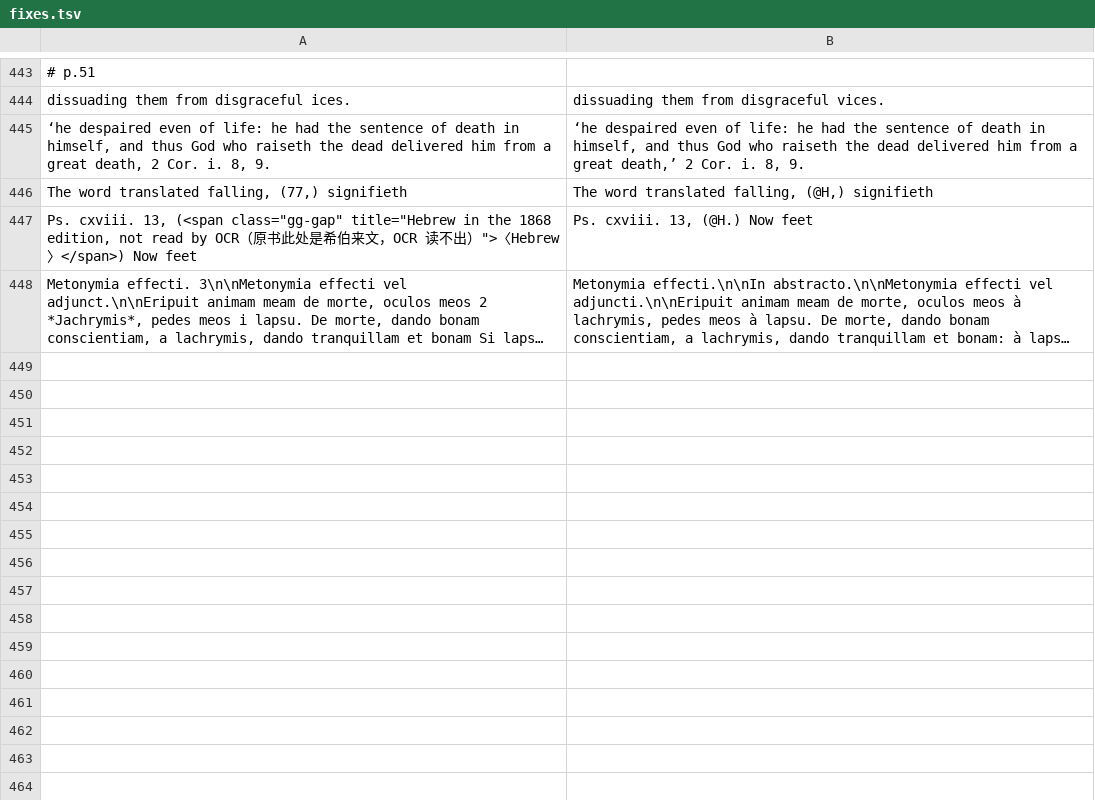
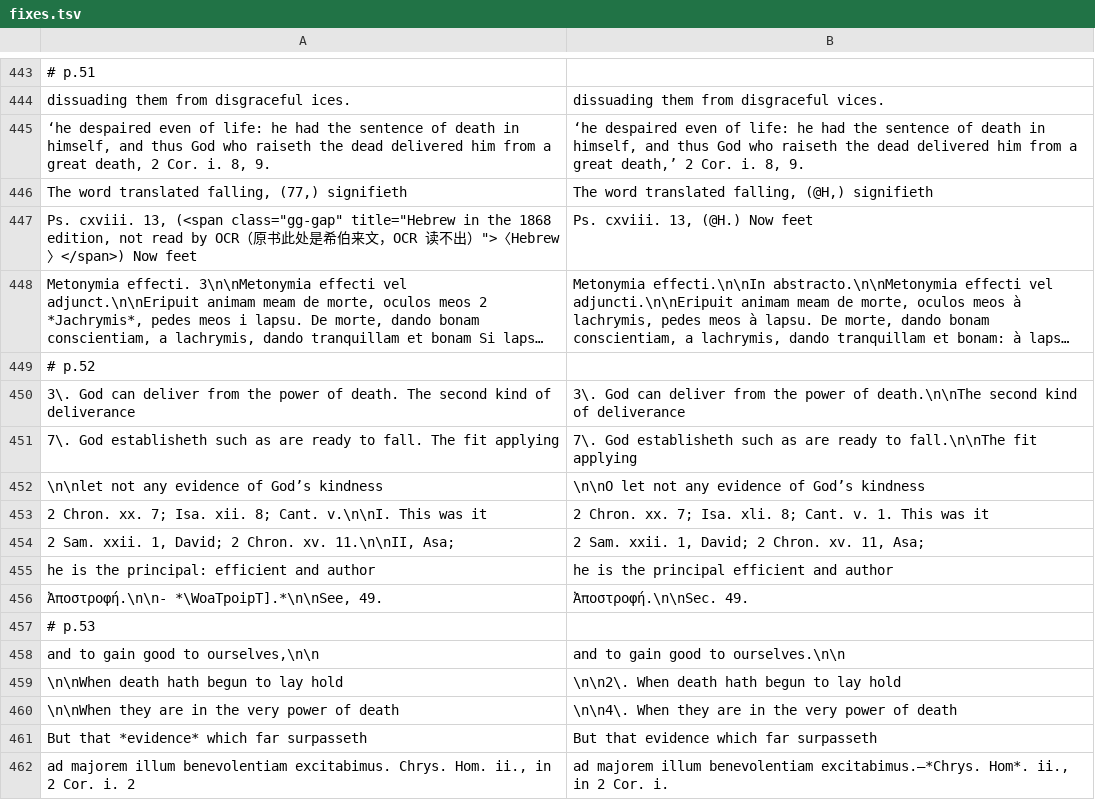
Before and after one commit to whcjb/whcjb.github.io, a TSV file: gouge_raw/psalm116/fixes.tsv, drawn as a sheet; only a part is shown, gaps mark what is left out; long unchanged cells end in …; the diff names each change by its address in the sheet, - before the commit and + after, or states it on an @@ line.

```diff
--- a/gouge_raw/psalm116/fixes.tsv
+++ b/gouge_raw/psalm116/fixes.tsv
+row 449: # p.52
+row 450: 3\. God can deliver from the power of death. The second kind of deliverance | 3\. God can deliver from the power of death.\n\nThe second kind of deliverance
+row 451: 7\. God establisheth such as are ready to fall. The fit applying | 7\. God establisheth such as are ready to fall.\n\nThe fit applying
+row 452: \n\nlet not any evidence of God’s kindness | \n\nO let not any evidence of God’s kindness
+row 453: 2 Chron. xx. 7; Isa. xii. 8; Cant. v.\n\nI. This was it | 2 Chron. xx. 7; Isa. xli. 8; Cant. v. 1. This was it
+row 454: 2 Sam. xxii. 1, David; 2 Chron. xv. 11.\n\nII, Asa; | 2 Sam. xxii. 1, David; 2 Chron. xv. 11, Asa;
+row 455: he is the principal: efficient and author | he is the principal efficient and author
+row 456: Ἀποστροφή.\n\n- *\WoaTpoipT].*\n\nSee, 49. | Ἀποστροφή.\n\nSec. 49.
+row 457: # p.53
+row 458: and to gain good to ourselves,\n\n | and to gain good to ourselves.\n\n
+row 459: \n\nWhen death hath begun to lay hold | \n\n2\. When death hath begun to lay hold
+row 460: \n\nWhen they are in the very power of death | \n\n4\. When they are in the very power of death
+row 461: But that *evidence* which far surpasseth | But that evidence which far surpasseth
+row 462: ad majorem illum benevolentiam excitabimus. Chrys. Hom. ii., in 2 Cor. i. 2 | ad majorem illum benevolentiam excitabimus.—*Chrys. Hom*. ii., in 2 Cor. i.
```
Also changed, not shown: 3 other files.
